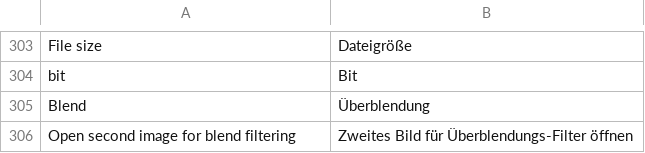
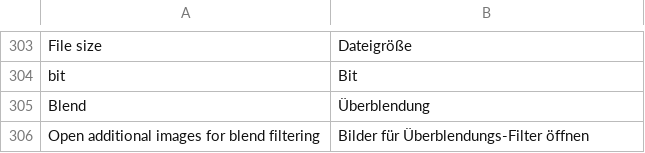
Before and after one commit to troonie/troonie, a CSV file: Troonie_Lib/languages.csv, drawn as a sheet; only a part is shown, gaps mark what is left out.

Commit message:
[BlendFilter with 3 and 4 images] - BlendFilter extensions to deal with 3 and 4 images to blend. - DifferenceFilter implements now IMultiImagesFilter interface.

```diff
--- a/Troonie_Lib/languages.csv
+++ b/Troonie_Lib/languages.csv
@@ -305,2 +305,2 @@ bit;Bit
 Blend;Überblendung
-Open second image for blend filtering;Zweites Bild für Überblendungs-Filter öffnen
+Open additional images for blend filtering;Bilder für Überblendungs-Filter öffnen
```
Also changed, not shown: 4 other files.
